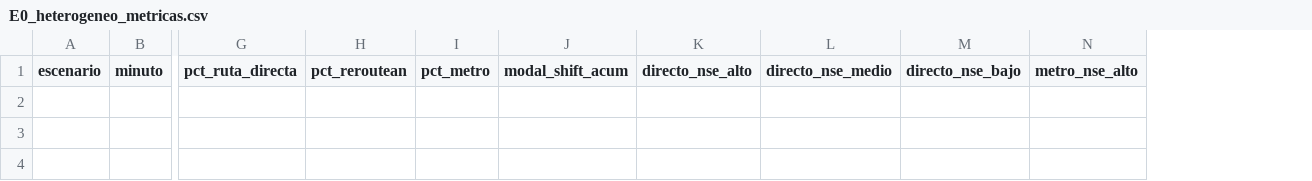
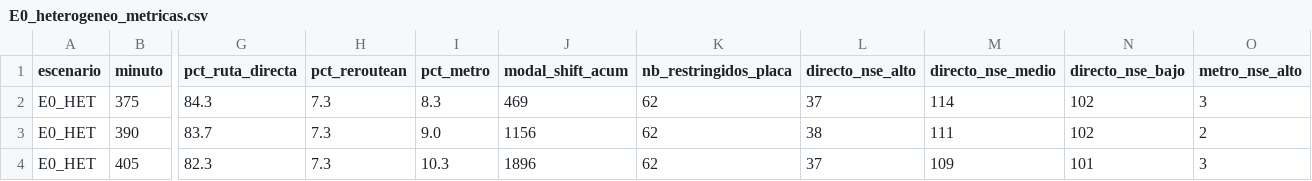
Before and after one commit to Erenriquezp/sma_quito, a CSV file: gama/outputs/E0_heterogeneo_metricas.csv, drawn as a sheet; only a part is shown, gaps mark what is left out; rows hold the shown columns only; the diff names each change by its address in the sheet, - before the commit and + after, or states it on an @@ line.

```diff
--- a/gama/outputs/E0_heterogeneo_metricas.csv
+++ b/gama/outputs/E0_heterogeneo_metricas.csv
+column K (nb_restringidos_placa), empty
+row 2: E0_HET | 375 | 84.3 | 7.3 | 8.3 | 469 | 62 | 37 | 114 | 102 | 3
+row 3: E0_HET | 390 | 83.7 | 7.3 | 9.0 | 1156 | 62 | 38 | 111 | 102 | 2
+row 4: E0_HET | 405 | 82.3 | 7.3 | 10.3 | 1896 | 62 | 37 | 109 | 101 | 3
```
Also changed, not shown: gama/outputs/EB_run1_metricas.csv, 12 other files.
